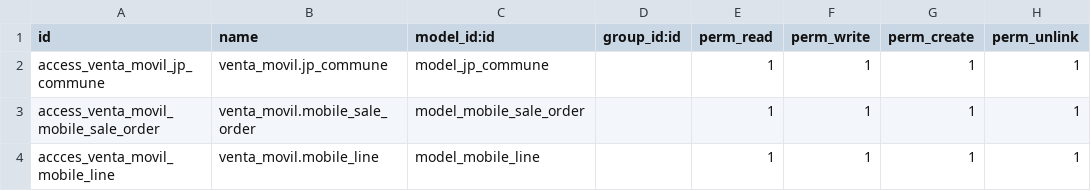
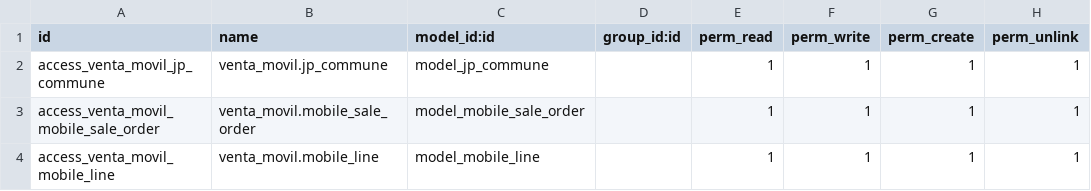
Before and after one commit to dimabe-odoo/sociedadJP, a CSV file: venta_movil/security/ir.model.access.csv, drawn as a sheet.

Commit message:
test

```diff
--- a/venta_movil/security/ir.model.access.csv
+++ b/venta_movil/security/ir.model.access.csv
@@ -3,2 +3,2 @@ access_venta_movil_jp_commune,venta_movil.jp_commune,model_jp_commune,,1,1,1,1
 access_venta_movil_mobile_sale_order,venta_movil.mobile_sale_order,model_mobile_sale_order,,1,1,1,1
-accces_venta_movil_mobile_line,venta_movil.mobile_line,model_mobile_line,,1,1,1,1
+access_venta_movil_mobile_line,venta_movil.mobile_line,model_mobile_line,,1,1,1,1
```
